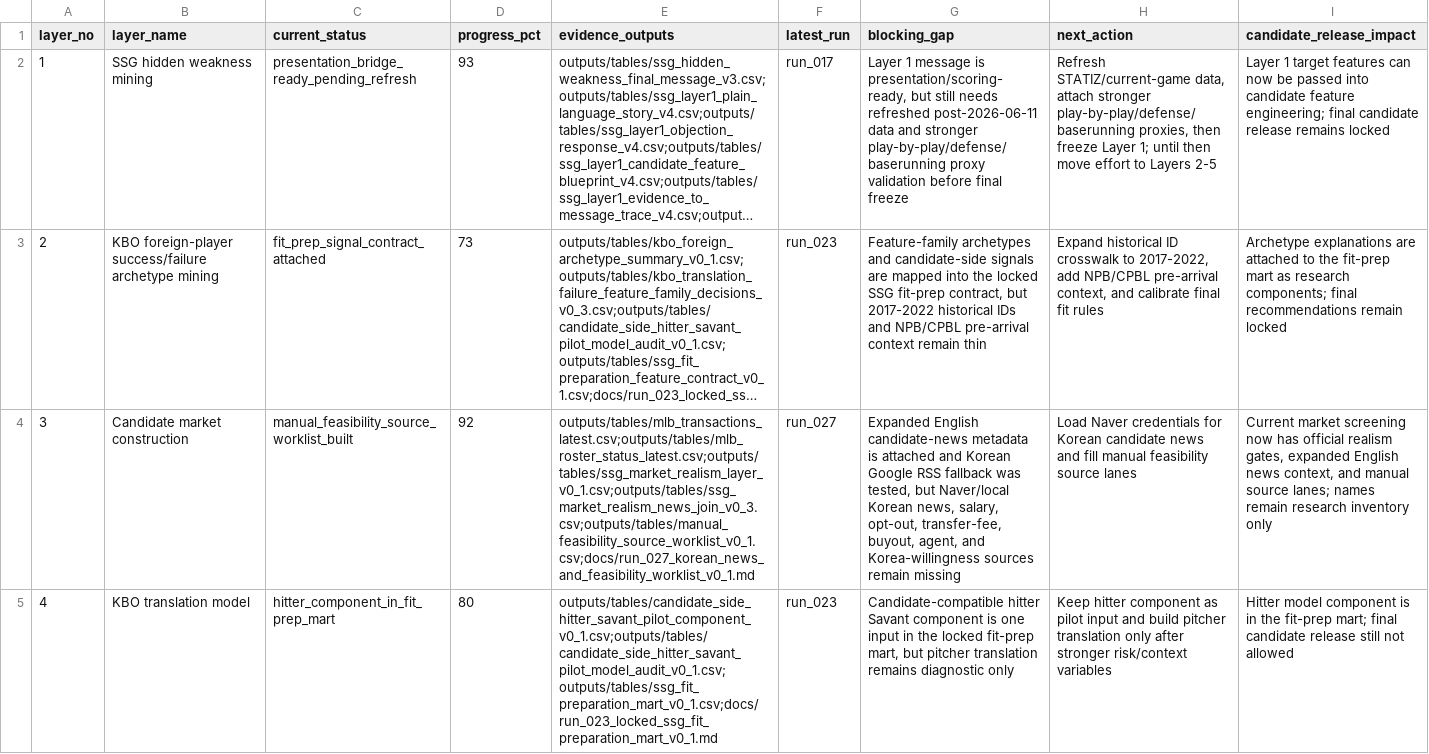
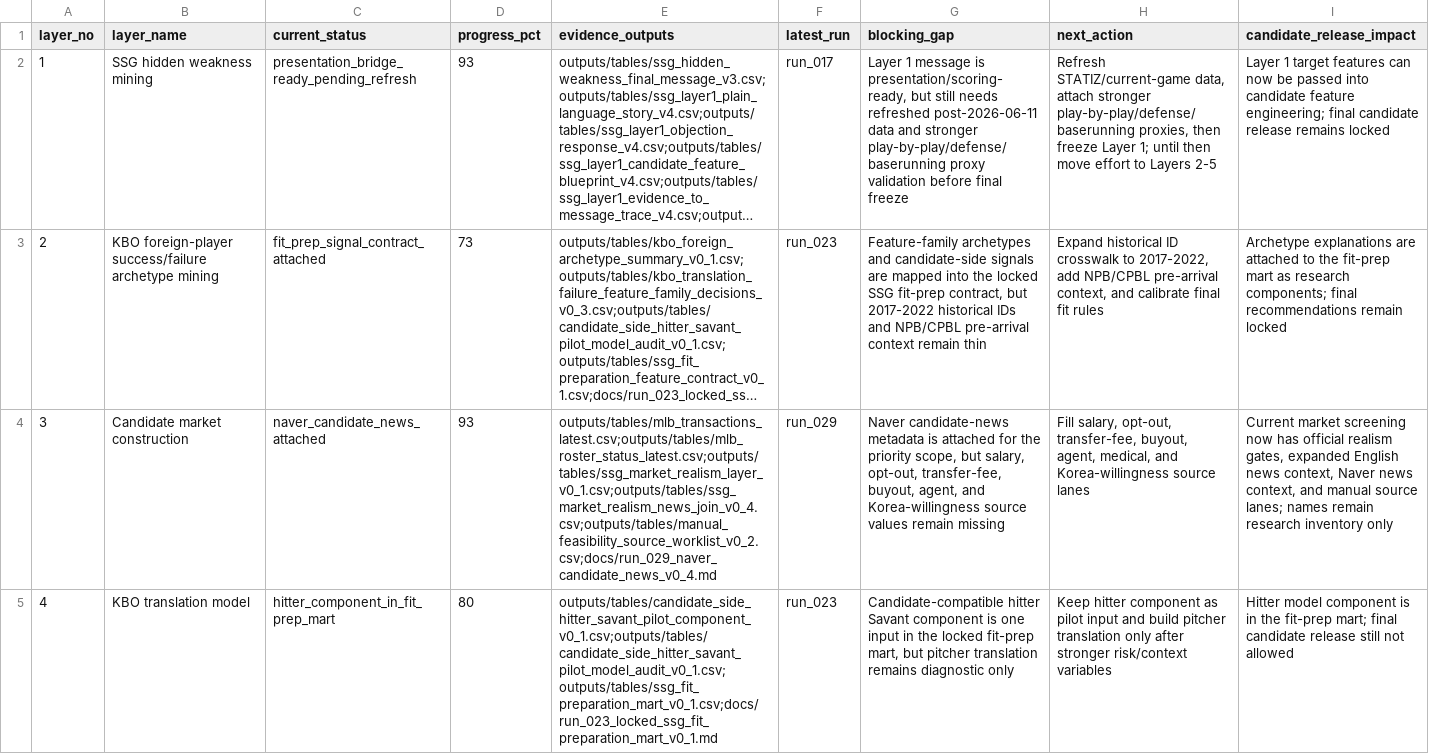
Before and after one commit to jameshui0228/kbo-foreign-player-recruitment, a CSV file: outputs/tables/six_layer_progress_v1.csv, drawn as a sheet; only a part is shown; long unchanged cells end in …; the diff covers the shown part only; the diff names each change by its address in the sheet, - before the commit and + after, or states it on an @@ line.

```diff
--- a/outputs/tables/six_layer_progress_v1.csv
+++ b/outputs/tables/six_layer_progress_v1.csv
-C4 (current_status): manual_feasibility_source_worklist_built
+C4 (current_status): naver_candidate_news_attached
-D4 (progress_pct): 92
+D4 (progress_pct): 93
-E4 (evidence_outputs): outputs/tables/mlb_transactions_latest.csv;outputs/tables/mlb_roster_status_latest.csv;outputs/tables/ssg_market_realism_layer_v0_1.csv;outputs/tables/ssg_market_realism_news_join_v0_3.csv;outputs/tables/manual_feasibility_source_worklist_v0_1.csv;docs/run_027_korean_news_and_feasibility_worklist_v0_1.md
+E4 (evidence_outputs): outputs/tables/mlb_transactions_latest.csv;outputs/tables/mlb_roster_status_latest.csv;outputs/tables/ssg_market_realism_layer_v0_1.csv;outputs/tables/ssg_market_realism_news_join_v0_4.csv;outputs/tables/manual_feasibility_source_worklist_v0_2.csv;docs/run_029_naver_candidate_news_v0_4.md
-F4 (latest_run): run_027
+F4 (latest_run): run_029
-G4 (blocking_gap): Expanded English candidate-news metadata is attached and Korean Google RSS fallback was tested, but Naver/local Korean news, salary, opt-out, transfer-fee, buyout, agent, and Korea-willingness sources remain missing
+G4 (blocking_gap): Naver candidate-news metadata is attached for the priority scope, but salary, opt-out, transfer-fee, buyout, agent, and Korea-willingness source values remain missing
-H4 (next_action): Load Naver credentials for Korean candidate news and fill manual feasibility source lanes
+H4 (next_action): Fill salary, opt-out, transfer-fee, buyout, agent, medical, and Korea-willingness source lanes
-I4 (candidate_release_impact): …news context, and manual…
+I4 (candidate_release_impact): …news context, Naver news context, and manual…
```
Also changed, not shown: 12 edited cells elsewhere in this file, experiments.csv, outputs/tables/project_data_file_manifest_v1.csv, 17 other files.
